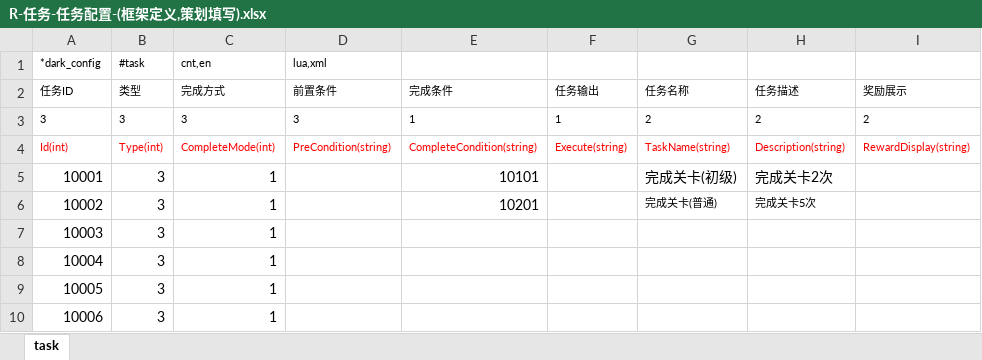
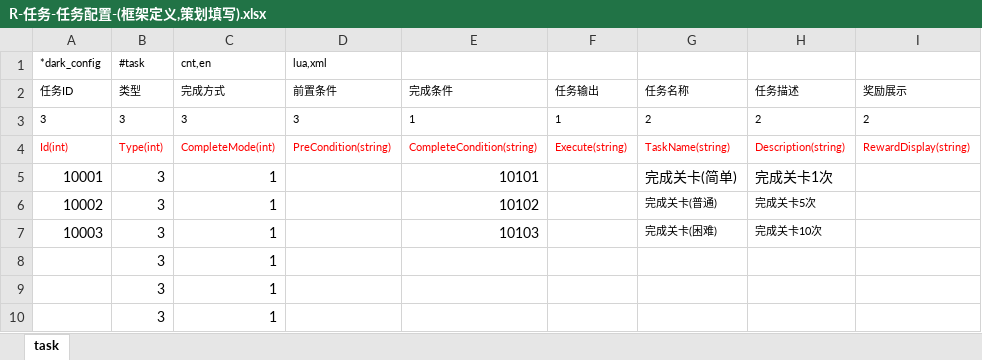
Before and after one commit to lori227/Fighter, an Excel workbook: Resource/excel/R-任务-任务配置-(框架定义,策划填写).xlsx, sheet task, drawn as a sheet; values as stored, in another font and other column widths than the file's, no borders; conditional formats not drawn; the diff names each change by its address in the sheet, - before the commit and + after, or states it on an @@ line.

```diff
--- a/Resource/excel/R-任务-任务配置-(框架定义,策划填写).xlsx (sheet task)
+++ b/Resource/excel/R-任务-任务配置-(框架定义,策划填写).xlsx (sheet task)
-G5 (任务名称): 完成关卡(初级)
+G5 (任务名称): 完成关卡(简单)
-H5 (任务描述): 完成关卡2次
+H5 (任务描述): 完成关卡1次
-E6 (完成条件): 10201
+E6 (完成条件): 10102
-E7 (完成条件): (empty)
+E7 (完成条件): 10103
-G7 (任务名称): (empty)
+G7 (任务名称): 完成关卡(困难)
-H7 (任务描述): (empty)
+H7 (任务描述): 完成关卡10次
-A8 (任务ID): 10004
+A8 (任务ID): (empty)
-A9 (任务ID): 10005
+A9 (任务ID): (empty)
-A10 (任务ID): 10006
+A10 (任务ID): (empty)
```
Also changed, not shown: Resource/excel/K-框架-条件定义-(框架定义,后端维护).xlsx, Resource/excel/R-任务-条件配置-(框架定义,策划填写).xlsx, 4 other files.
